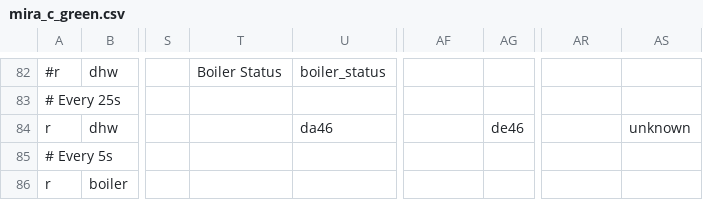
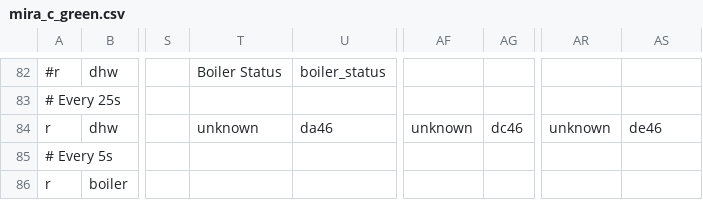
Before and after one commit to ysard/ebusd_configuration_chaffoteaux_bridgenet, a CSV file: mira_c_green.csv, drawn as a sheet; only a part is shown, gaps mark what is left out; the diff names each change by its address in the sheet, - before the commit and + after, or states it on an @@ line.

Commit message:
Fix naming of unknown fields

```diff
--- a/mira_c_green.csv
+++ b/mira_c_green.csv
-T84: (empty)
+T84: unknown
-AF84: (empty)
+AF84: unknown
-AG84: de46
+AG84: dc46
-AR84: (empty)
+AR84: unknown
-AS84: unknown
+AS84: de46
```
